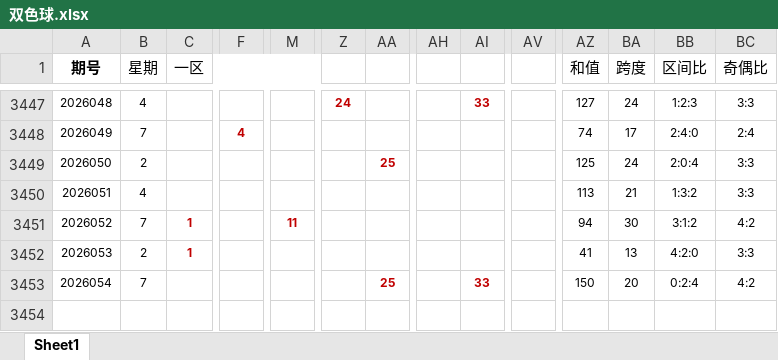
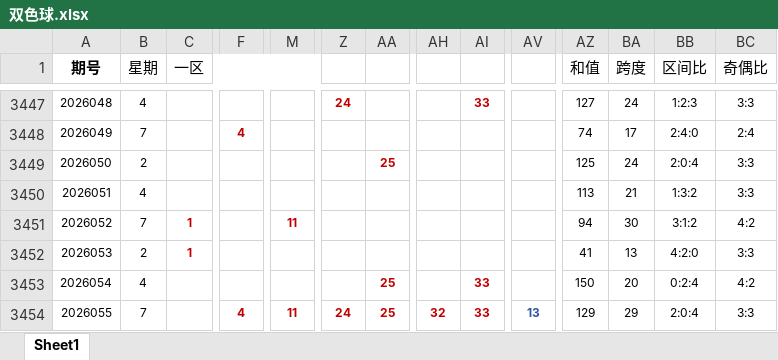
Before and after one commit to hope6768/sclll, an Excel workbook: 双色球.xlsx, sheet Sheet1, drawn as a sheet; only a part is shown, gaps mark what is left out; values as stored, in another font and other column widths than the file's, no borders; rows hold the shown columns only; the diff names each change by its address in the sheet, - before the commit and + after, or states it on an @@ line.

```diff
--- a/双色球.xlsx (sheet Sheet1)
+++ b/双色球.xlsx (sheet Sheet1)
-B3453 (星期): 7
+B3453 (星期): 4
+row 3454: 2026055 | 7 |  | 4 | 11 | 24 | 25 | 32 | 33 | 13 | 129 | 29 | 2:0:4 | 3:3
```
Also changed, not shown: 大乐透.xlsx.
